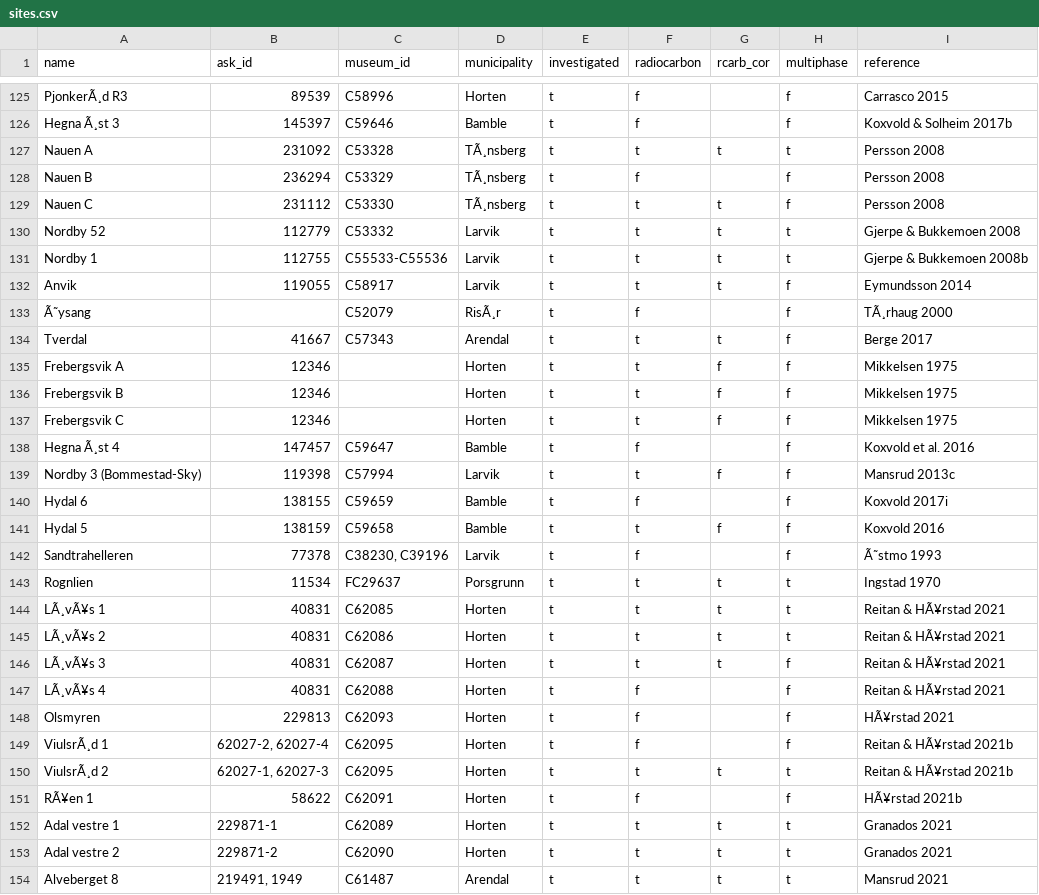
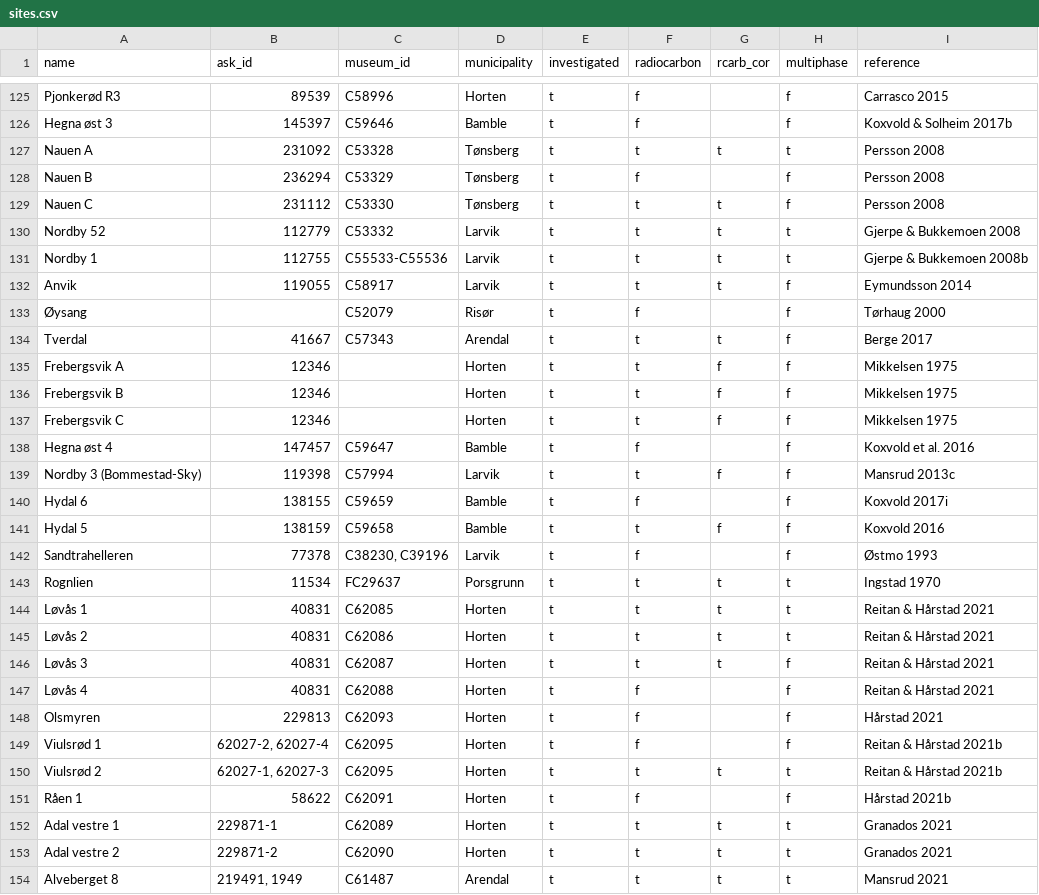
Before and after one commit to isakro/assessing.sealevel.dating, a CSV file: analysis/data/raw_data/sites.csv, drawn as a sheet; only a part is shown, gaps mark what is left out; the diff covers the shown part only; the diff names each change by its address in the sheet, - before the commit and + after, or states it on an @@ line.

```diff
--- a/analysis/data/raw_data/sites.csv
+++ b/analysis/data/raw_data/sites.csv
-A125 (name): PjonkerÃ¸d R3
+A125 (name): Pjonkerød R3
-A126 (name): Hegna Ã¸st 3
+A126 (name): Hegna øst 3
-D127:D129 (municipality): TÃ¸nsberg
+D127:D129 (municipality): Tønsberg
-A133 (name): Ã˜ysang
+A133 (name): Øysang
-D133 (municipality): RisÃ¸r
+D133 (municipality): Risør
-I133 (reference): TÃ¸rhaug 2000
+I133 (reference): Tørhaug 2000
-A138 (name): Hegna Ã¸st 4
+A138 (name): Hegna øst 4
-I142 (reference): Ã˜stmo 1993
+I142 (reference): Østmo 1993
-A144 (name): LÃ¸vÃ¥s 1
+A144 (name): Løvås 1
-I144:I147 (reference): Reitan & HÃ¥rstad 2021
+I144:I147 (reference): Reitan & Hårstad 2021
-A145 (name): LÃ¸vÃ¥s 2
+A145 (name): Løvås 2
-A146 (name): LÃ¸vÃ¥s 3
+A146 (name): Løvås 3
-A147 (name): LÃ¸vÃ¥s 4
+A147 (name): Løvås 4
-I148 (reference): HÃ¥rstad 2021
+I148 (reference): Hårstad 2021
-A149 (name): ViulsrÃ¸d 1
+A149 (name): Viulsrød 1
-I149:I150 (reference): Reitan & HÃ¥rstad 2021b
+I149:I150 (reference): Reitan & Hårstad 2021b
-A150 (name): ViulsrÃ¸d 2
+A150 (name): Viulsrød 2
-A151 (name): RÃ¥en 1
+A151 (name): Råen 1
-I151 (reference): HÃ¥rstad 2021b
+I151 (reference): Hårstad 2021b
```
Also changed, not shown: 58 edited cells elsewhere in this file, analysis/data/raw_data/previous_shoreline_dates.csv, analysis/data/raw_data/radiocarbon.csv, 20 other files.
